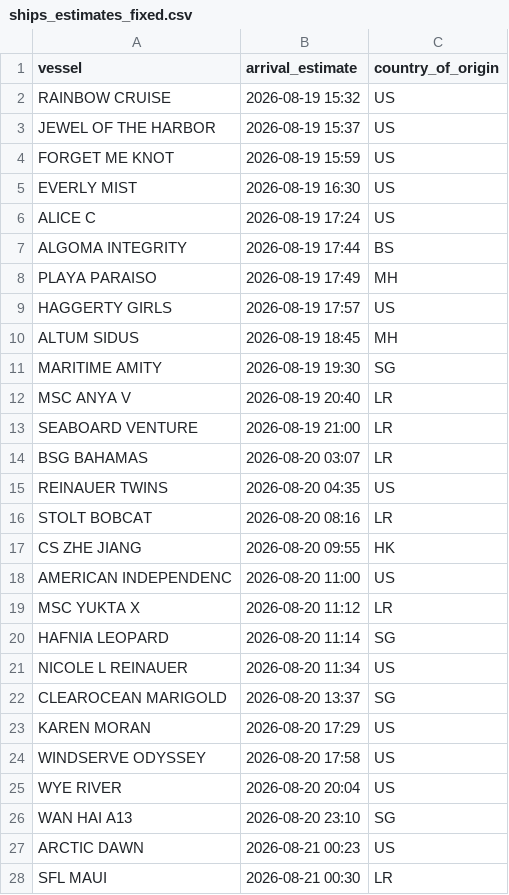
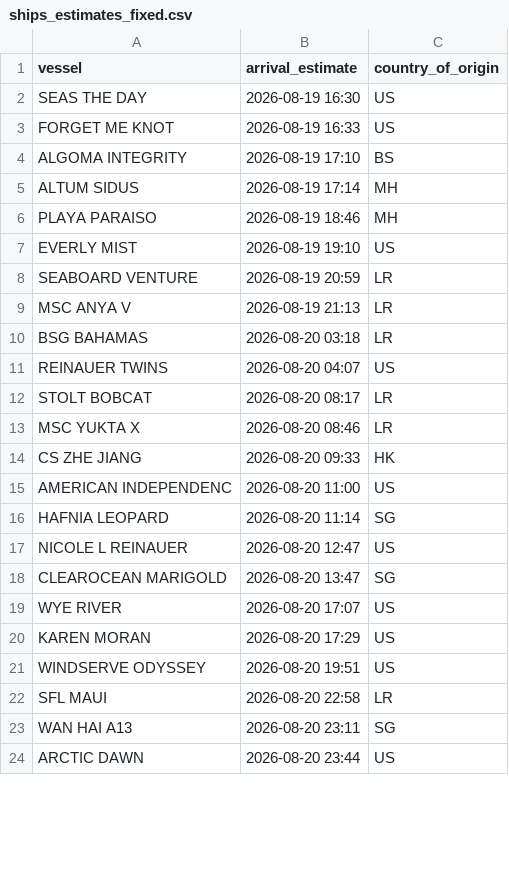
Before and after one commit to natalierjonas/FOC_NYC, a CSV file: ships_estimates_fixed.csv, drawn as a sheet; only a part is shown; the diff covers the shown part only.

```diff
--- a/ships_estimates_fixed.csv
+++ b/ships_estimates_fixed.csv
@@ -1,28 +1,24 @@
 vessel,arrival_estimate,country_of_origin
-RAINBOW CRUISE,2026-08-19 15:32,US
-JEWEL OF THE HARBOR,2026-08-19 15:37,US
-FORGET ME KNOT,2026-08-19 15:59,US
-EVERLY MIST,2026-08-19 16:30,US
-ALICE C,2026-08-19 17:24,US
-ALGOMA INTEGRITY,2026-08-19 17:44,BS
-PLAYA PARAISO,2026-08-19 17:49,MH
-HAGGERTY GIRLS,2026-08-19 17:57,US
-ALTUM SIDUS,2026-08-19 18:45,MH
-MARITIME AMITY,2026-08-19 19:30,SG
-MSC ANYA V,2026-08-19 20:40,LR
-SEABOARD VENTURE,2026-08-19 21:00,LR
-BSG BAHAMAS,2026-08-20 03:07,LR
-REINAUER TWINS,2026-08-20 04:35,US
-STOLT BOBCAT,2026-08-20 08:16,LR
-CS ZHE JIANG,2026-08-20 09:55,HK
+SEAS THE DAY,2026-08-19 16:30,US
+FORGET ME KNOT,2026-08-19 16:33,US
+ALGOMA INTEGRITY,2026-08-19 17:10,BS
+ALTUM SIDUS,2026-08-19 17:14,MH
+PLAYA PARAISO,2026-08-19 18:46,MH
+EVERLY MIST,2026-08-19 19:10,US
+SEABOARD VENTURE,2026-08-19 20:59,LR
+MSC ANYA V,2026-08-19 21:13,LR
+BSG BAHAMAS,2026-08-20 03:18,LR
+REINAUER TWINS,2026-08-20 04:07,US
+STOLT BOBCAT,2026-08-20 08:17,LR
+MSC YUKTA X,2026-08-20 08:46,LR
+CS ZHE JIANG,2026-08-20 09:33,HK
 AMERICAN INDEPENDENC,2026-08-20 11:00,US
-MSC YUKTA X,2026-08-20 11:12,LR
 HAFNIA LEOPARD,2026-08-20 11:14,SG
-NICOLE L REINAUER,2026-08-20 11:34,US
-CLEAROCEAN MARIGOLD,2026-08-20 13:37,SG
+NICOLE L REINAUER,2026-08-20 12:47,US
+CLEAROCEAN MARIGOLD,2026-08-20 13:47,SG
+WYE RIVER,2026-08-20 17:07,US
 KAREN MORAN,2026-08-20 17:29,US
-WINDSERVE ODYSSEY,2026-08-20 17:58,US
-WYE RIVER,2026-08-20 20:04,US
-WAN HAI A13,2026-08-20 23:10,SG
-ARCTIC DAWN,2026-08-21 00:23,US
-SFL MAUI,2026-08-21 00:30,LR
+WINDSERVE ODYSSEY,2026-08-20 19:51,US
+SFL MAUI,2026-08-20 22:58,LR
+WAN HAI A13,2026-08-20 23:11,SG
+ARCTIC DAWN,2026-08-20 23:44,US
```
Also changed, not shown: 7 added rows, 5 removed rows and 33 edited cells elsewhere in this file, filtered_ships.csv.
